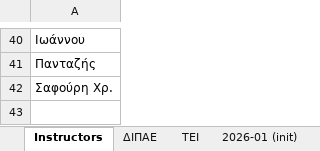
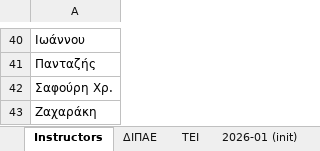
Before and after one commit to panagop/civil_ihu_pyappz, an Excel workbook: files/exams/exams-2026-06.xlsm, sheet Instructors, drawn as a sheet; only a part is shown, gaps mark what is left out; values as stored, in another font and other column widths than the file's, no borders; the diff names each change by its address in the sheet, - before the commit and + after, or states it on an @@ line.

```diff
--- a/files/exams/exams-2026-06.xlsm (sheet Instructors)
+++ b/files/exams/exams-2026-06.xlsm (sheet Instructors)
+row 43: Ζαχαράκη
```
Also changed, not shown: sheet ΔΙΠΑΕ, sheet ΤΕΙ, 3 other files.
